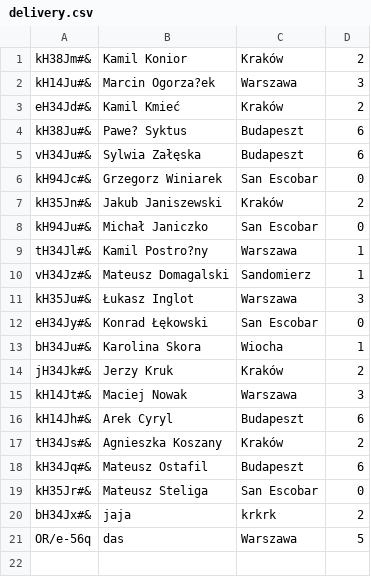
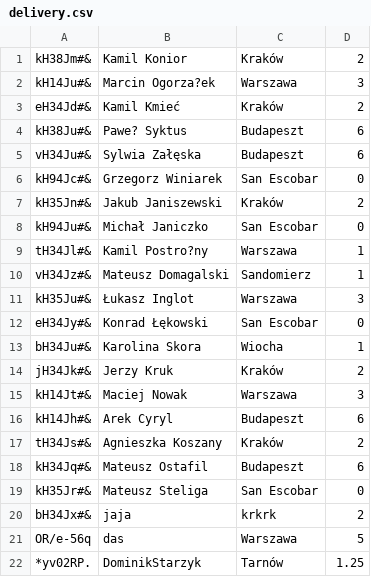
Before and after one commit to BlueFlakes/python-erp-management-app, a CSV file: delivery/delivery.csv, drawn as a sheet.

Commit message:
Update delivery.py: now accepts floats as an hour

```diff
--- a/delivery/delivery.csv
+++ b/delivery/delivery.csv
@@ -21 +21,2 @@ bH34Jx#&;jaja;krkrk;2
 OR/e-56q;das;Warszawa;5
+*yv02RP.;DominikStarzyk;Tarnów;1.25
```
Also changed, not shown: 1 other file.
